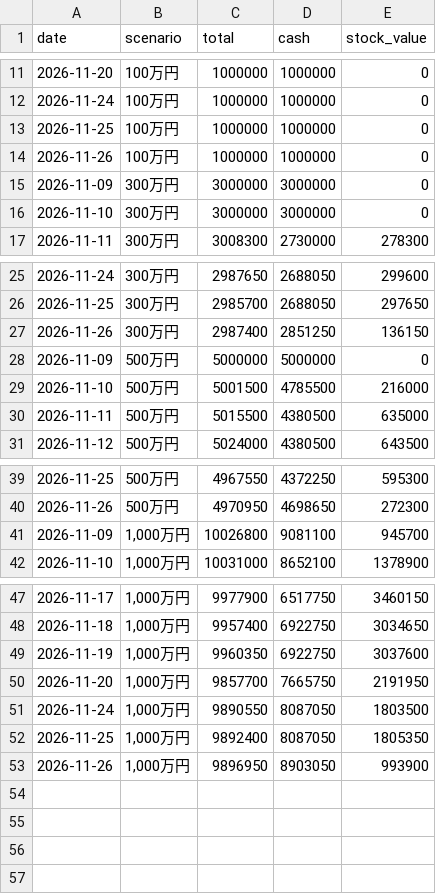
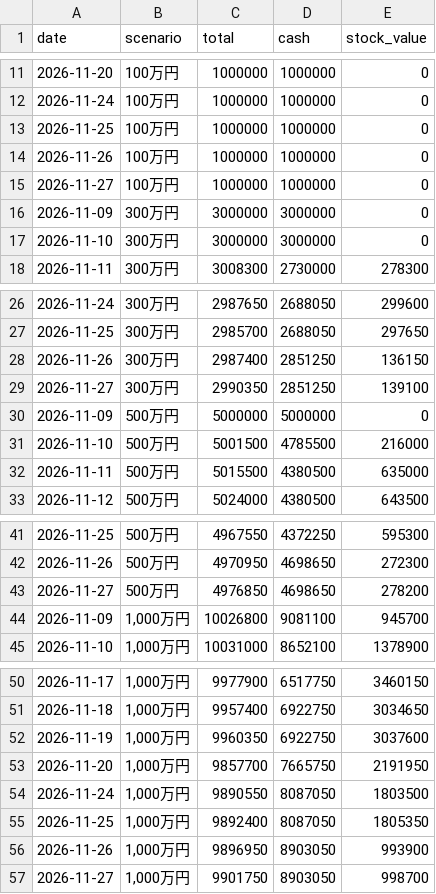
Before and after one commit to ryujiur-gif/kabu-shisan-test, a CSV file: data/lots/history.csv, drawn as a sheet; only a part is shown, gaps mark what is left out.

```diff
--- a/data/lots/history.csv
+++ b/data/lots/history.csv
@@ -14,2 +14,3 @@ date,scenario,total,cash,stock_value
 2026-11-26,100万円,1000000,1000000,0
+2026-11-27,100万円,1000000,1000000,0
 2026-11-09,300万円,3000000,3000000,0
@@ -27,2 +28,3 @@ date,scenario,total,cash,stock_value
 2026-11-26,300万円,2987400,2851250,136150
+2026-11-27,300万円,2990350,2851250,139100
 2026-11-09,500万円,5000000,5000000,0
@@ -40,2 +42,3 @@ date,scenario,total,cash,stock_value
 2026-11-26,500万円,4970950,4698650,272300
+2026-11-27,500万円,4976850,4698650,278200
 2026-11-09,"1,000万円",10026800,9081100,945700
@@ -53 +56,2 @@ date,scenario,total,cash,stock_value
 2026-11-26,"1,000万円",9896950,8903050,993900
+2026-11-27,"1,000万円",9901750,8903050,998700
```
Also changed, not shown: data/history.csv, 5 other files.
